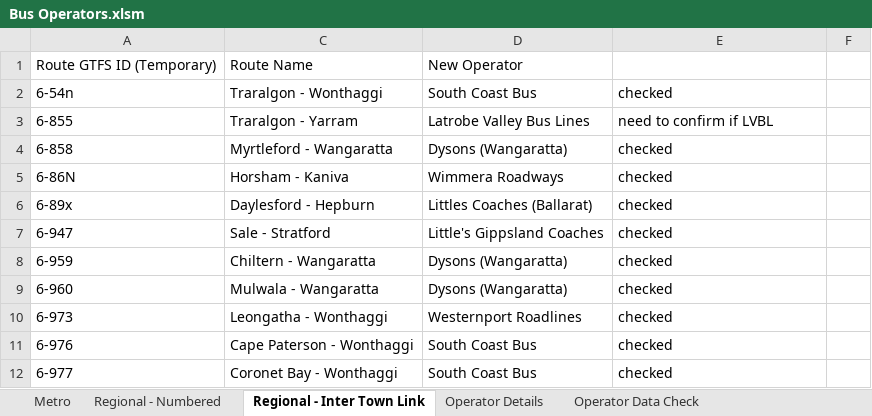
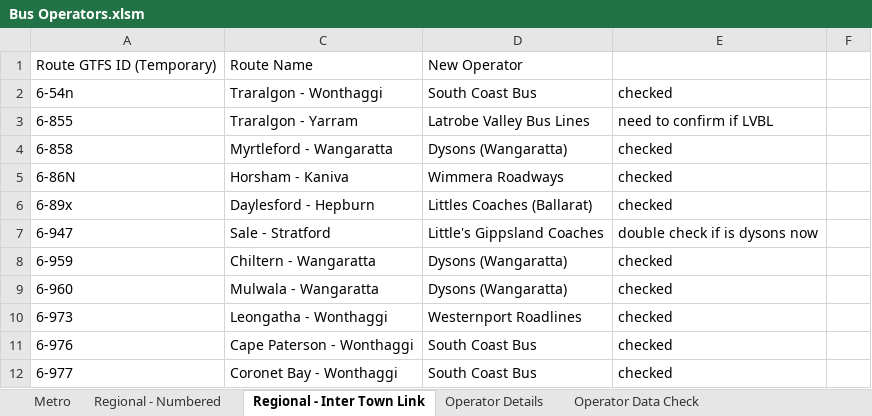
Before and after one commit to TransportVic/TransportVic-Data, an Excel workbook: excel/bus/operators/Bus Operators.xlsm, sheet Regional - Inter Town Link, drawn as a sheet; only a part is shown; values as stored, in another font and other column widths than the file's, no borders; the diff names each change by its address in the sheet, - before the commit and + after, or states it on an @@ line.

```diff
--- a/excel/bus/operators/Bus Operators.xlsm (sheet Regional - Inter Town Link)
+++ b/excel/bus/operators/Bus Operators.xlsm (sheet Regional - Inter Town Link)
-E7: checked
+E7: double check if is dysons now
```
Also changed, not shown: sheet Regional - Numbered, sheet Operator Data Check, formulas that keep their value, 4 other files.
